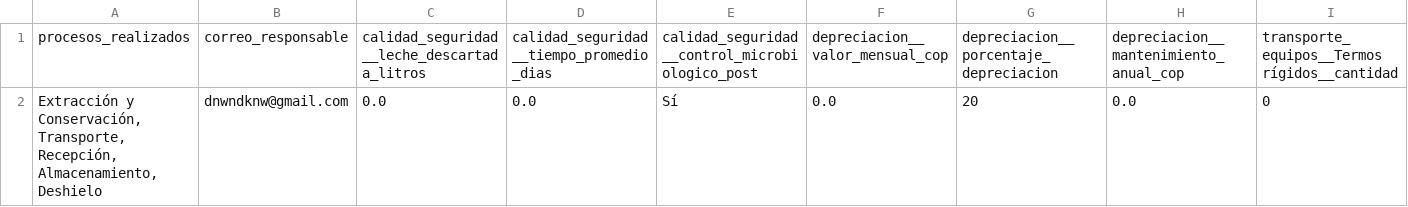
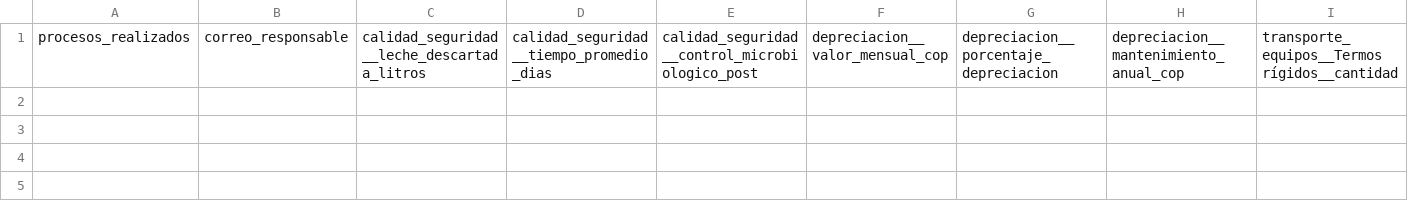
Before and after one commit to pajaravag/Survey_MVP_IETS, a CSV file: data/responses/responses_master.csv, drawn as a sheet; only a part is shown; removed rows and columns are numbered as before the commit, all else as after; rows hold the shown columns only; the diff names each change by its address in the sheet, - before the commit and + after, or states it on an @@ line.

```diff
--- a/data/responses/responses_master.csv
+++ b/data/responses/responses_master.csv
-row 2: Extracción y Conservación, Transporte, Recepción, Almacenamiento, Deshielo | dnwndknw@gmail.com | 0.0 | 0.0 | Sí | 0.0 | 20 | 0.0 | 0
+row 2: (empty)
```
Also changed, not shown: 15 other files.
